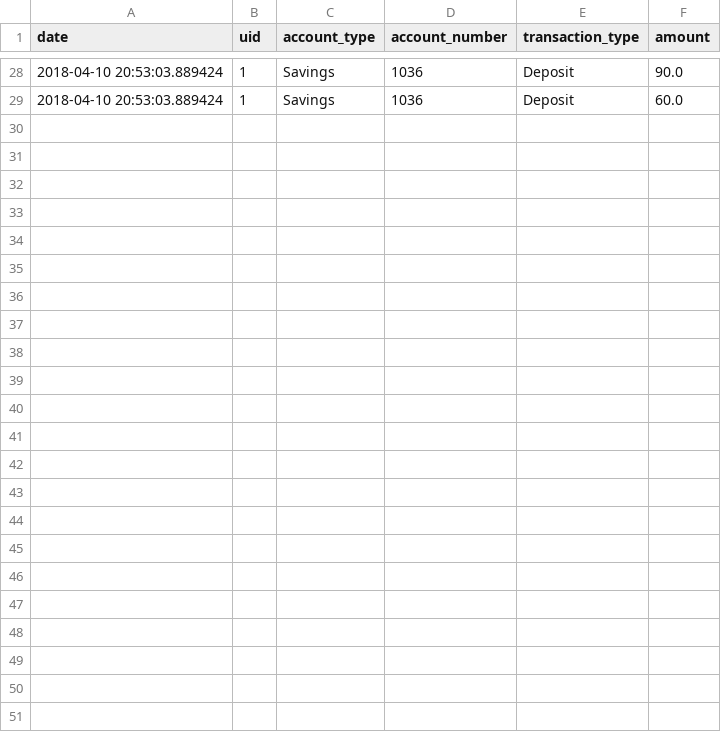
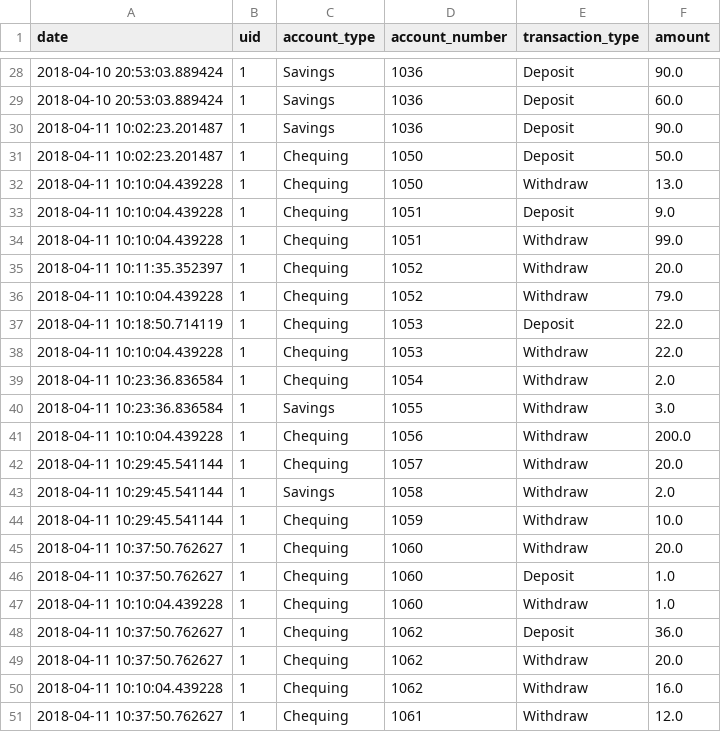
Before and after one commit to robertjanzen/acit-2515, a CSV file: model/logs/1-transactions.csv, drawn as a sheet; only a part is shown, gaps mark what is left out; the diff names each change by its address in the sheet, - before the commit and + after, or states it on an @@ line.

```diff
--- a/model/logs/1-transactions.csv
+++ b/model/logs/1-transactions.csv
+row 30: 2018-04-11 10:02:23.201487 | 1 | Savings | 1036 | Deposit | 90.0
+row 31: 2018-04-11 10:02:23.201487 | 1 | Chequing | 1050 | Deposit | 50.0
+row 32: 2018-04-11 10:10:04.439228 | 1 | Chequing | 1050 | Withdraw | 13.0
+row 33: 2018-04-11 10:10:04.439228 | 1 | Chequing | 1051 | Deposit | 9.0
+row 34: 2018-04-11 10:10:04.439228 | 1 | Chequing | 1051 | Withdraw | 99.0
+row 35: 2018-04-11 10:11:35.352397 | 1 | Chequing | 1052 | Withdraw | 20.0
+row 36: 2018-04-11 10:10:04.439228 | 1 | Chequing | 1052 | Withdraw | 79.0
+row 37: 2018-04-11 10:18:50.714119 | 1 | Chequing | 1053 | Deposit | 22.0
+row 38: 2018-04-11 10:10:04.439228 | 1 | Chequing | 1053 | Withdraw | 22.0
+row 39: 2018-04-11 10:23:36.836584 | 1 | Chequing | 1054 | Withdraw | 2.0
+row 40: 2018-04-11 10:23:36.836584 | 1 | Savings | 1055 | Withdraw | 3.0
+row 41: 2018-04-11 10:10:04.439228 | 1 | Chequing | 1056 | Withdraw | 200.0
+row 42: 2018-04-11 10:29:45.541144 | 1 | Chequing | 1057 | Withdraw | 20.0
+row 43: 2018-04-11 10:29:45.541144 | 1 | Savings | 1058 | Withdraw | 2.0
+row 44: 2018-04-11 10:29:45.541144 | 1 | Chequing | 1059 | Withdraw | 10.0
+row 45: 2018-04-11 10:37:50.762627 | 1 | Chequing | 1060 | Withdraw | 20.0
+row 46: 2018-04-11 10:37:50.762627 | 1 | Chequing | 1060 | Deposit | 1.0
+row 47: 2018-04-11 10:10:04.439228 | 1 | Chequing | 1060 | Withdraw | 1.0
+row 48: 2018-04-11 10:37:50.762627 | 1 | Chequing | 1062 | Deposit | 36.0
+row 49: 2018-04-11 10:37:50.762627 | 1 | Chequing | 1062 | Withdraw | 20.0
+row 50: 2018-04-11 10:10:04.439228 | 1 | Chequing | 1062 | Withdraw | 16.0
+row 51: 2018-04-11 10:37:50.762627 | 1 | Chequing | 1061 | Withdraw | 12.0
```
Also changed, not shown: model/user_db.csv, 9 other files.
